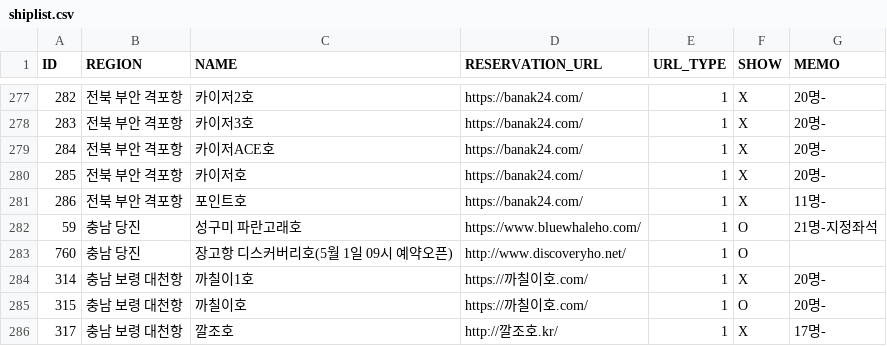
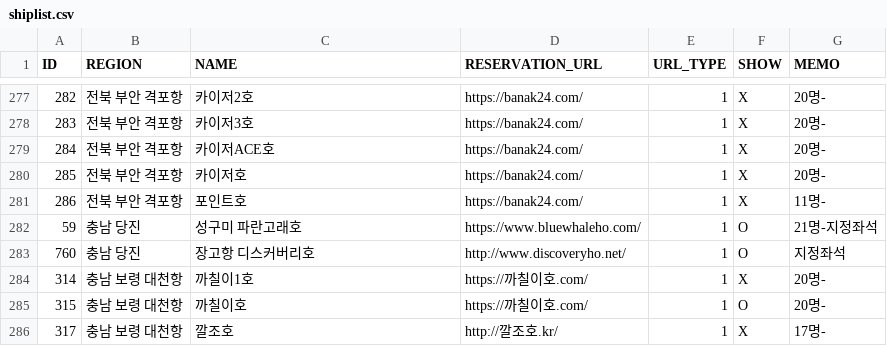
Before and after one commit to seong-geon-choi/ship, a CSV file: shiplist.csv, drawn as a sheet; only a part is shown, gaps mark what is left out.

Commit message:
배 목록 업데이트

```diff
--- a/shiplist.csv
+++ b/shiplist.csv
@@ -282,3 +282,3 @@ ID,REGION,NAME,RESERVATION_URL,URL_TYPE,SHOW,MEMO
 59,충남 당진,성구미 파란고래호,https://www.bluewhaleho.com/,1,O,21명-지정좌석
-760,충남 당진,장고항 디스커버리호(5월 1일 09시 예약오픈),http://www.discoveryho.net/,1,O,
+760,충남 당진,장고항 디스커버리호,http://www.discoveryho.net/,1,O,지정좌석
 314,충남 보령 대천항,까칠이1호,https://까칠이호.com/,1,X,20명-
```
